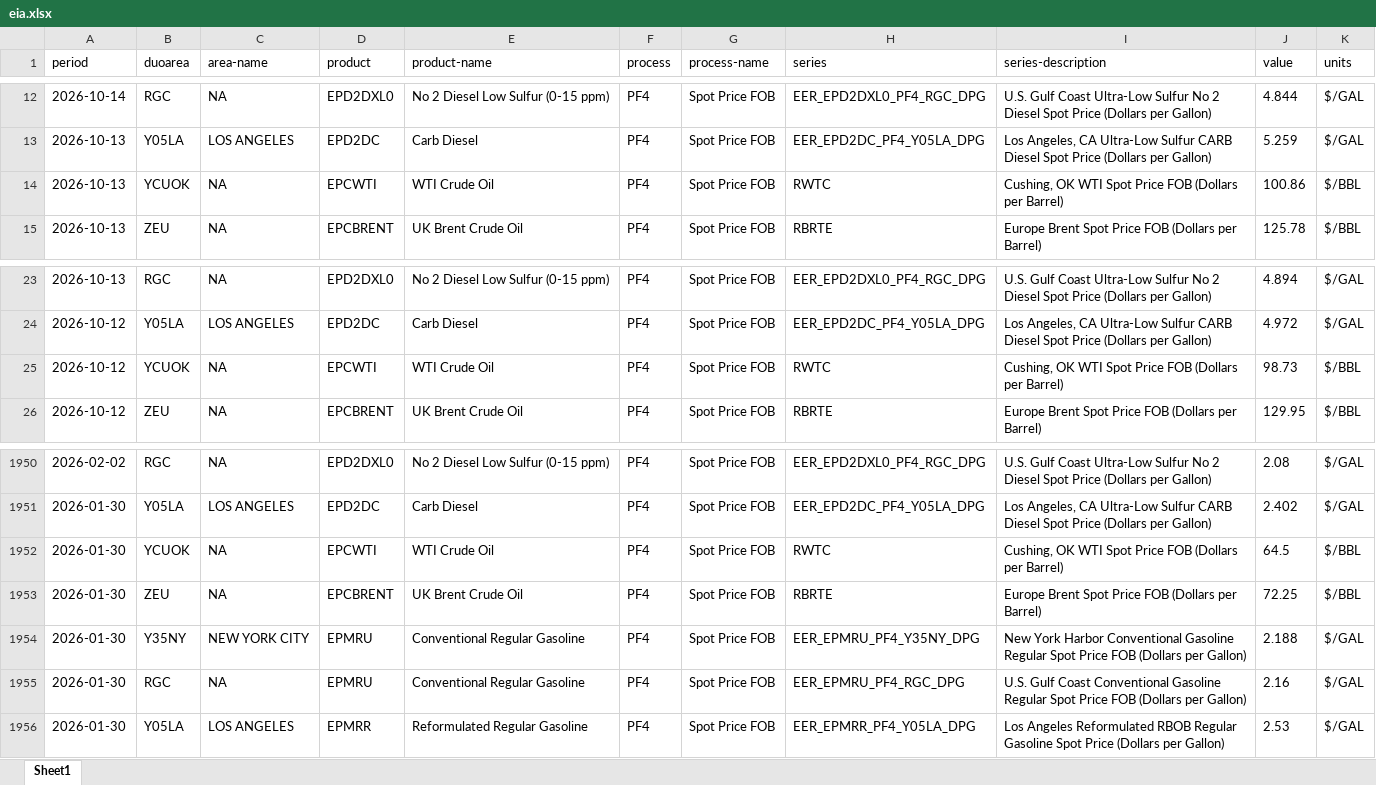
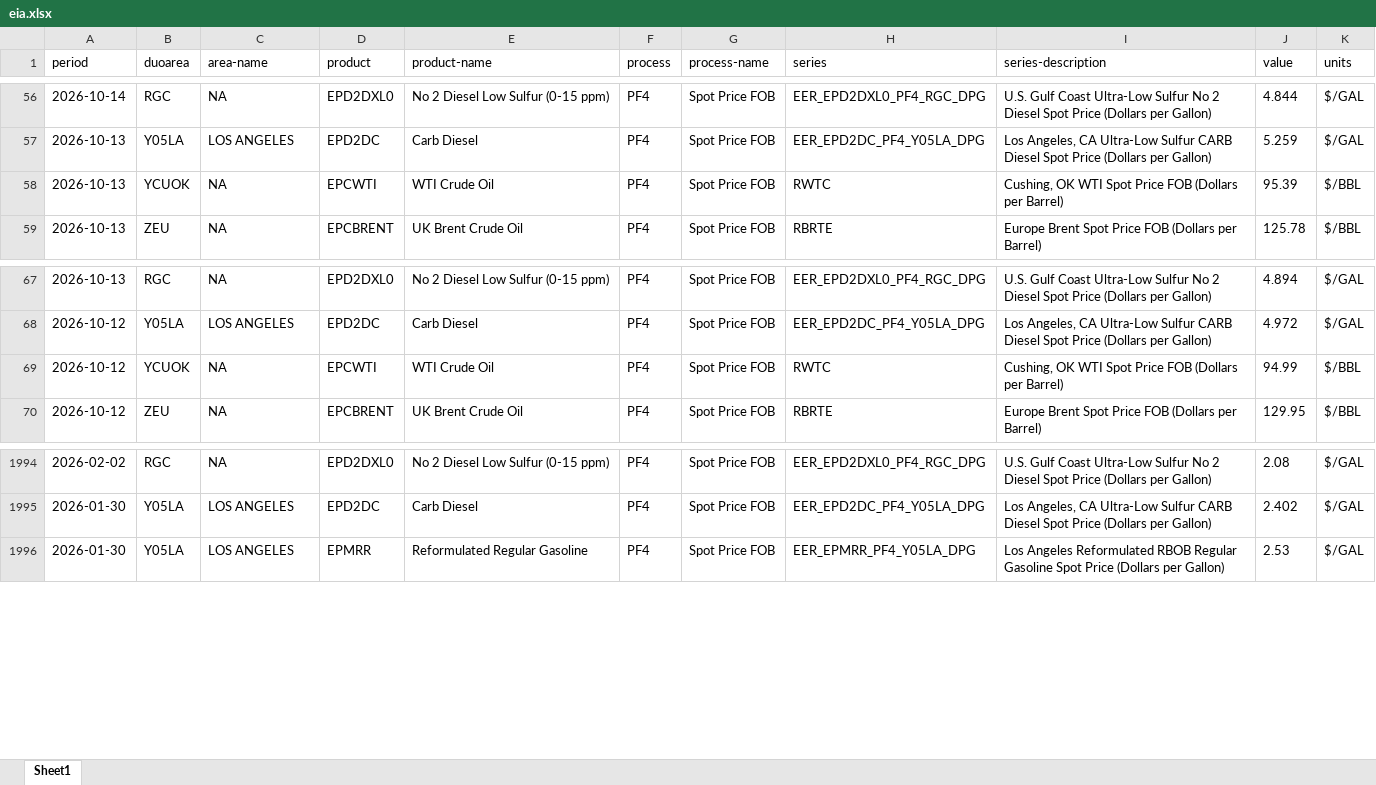
Before and after one commit to Soichiro-Japan/Test1, an Excel workbook: data/eia.xlsx, sheet Sheet1, drawn as a sheet; only a part is shown, gaps mark what is left out; values as stored, in another font and other column widths than the file's, no borders; removed rows and columns are numbered as before the commit, all else as after; the diff covers the shown part only; the diff names each change by its address in the sheet, - before the commit and + after, or states it on an @@ line.

```diff
--- a/data/eia.xlsx (sheet Sheet1)
+++ b/data/eia.xlsx (sheet Sheet1)
-J58 (value): 100.86
+J58 (value): 95.39
-J69 (value): 98.73
+J69 (value): 94.99
-row 1952: 2026-01-30 | YCUOK | NA | EPCWTI | WTI Crude Oil | PF4 | Spot Price FOB | RWTC | Cushing, OK WTI Spot Price FOB (Dollars per Barrel) | 64.5 | $/BBL
-row 1953: 2026-01-30 | ZEU | NA | EPCBRENT | UK Brent Crude Oil | PF4 | Spot Price FOB | RBRTE | Europe Brent Spot Price FOB (Dollars per Barrel) | 72.25 | $/BBL
-row 1954: 2026-01-30 | Y35NY | NEW YORK CITY | EPMRU | Conventional Regular Gasoline | PF4 | Spot Price FOB | EER_EPMRU_PF4_Y35NY_DPG | New York Harbor Conventional Gasoline Regular Spot Price FOB (Dollars per Gallon) | 2.188 | $/GAL
-row 1955: 2026-01-30 | RGC | NA | EPMRU | Conventional Regular Gasoline | PF4 | Spot Price FOB | EER_EPMRU_PF4_RGC_DPG | U.S. Gulf Coast Conventional Gasoline Regular Spot Price FOB (Dollars per Gallon) | 2.16 | $/GAL
```
Also changed, not shown: 44 added rows, 40 removed rows and 1 edited cell elsewhere in this sheet, 1 other file.
